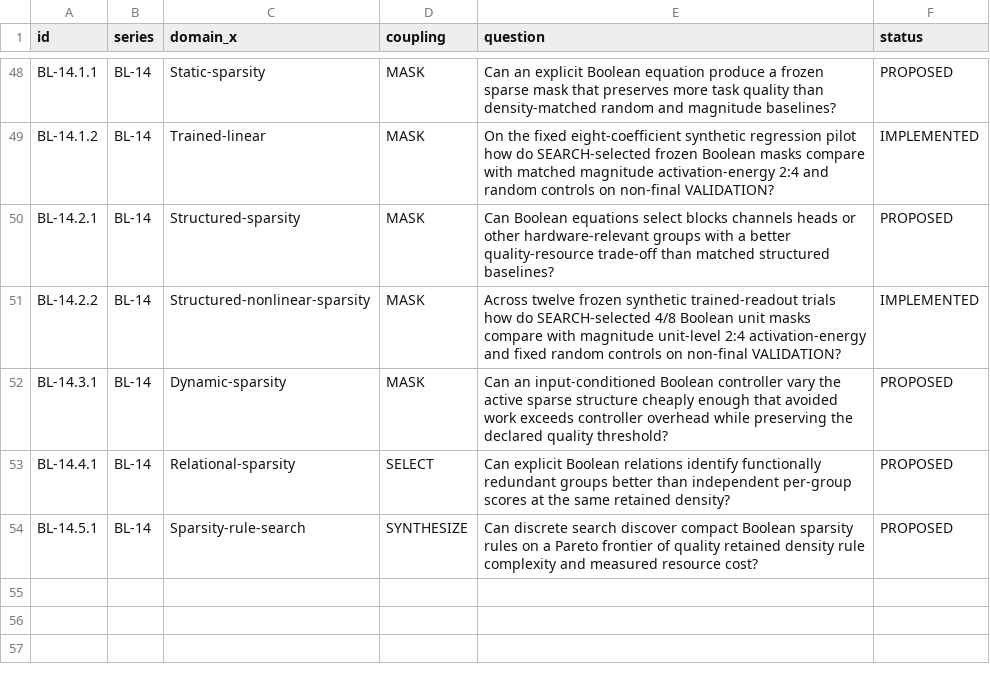
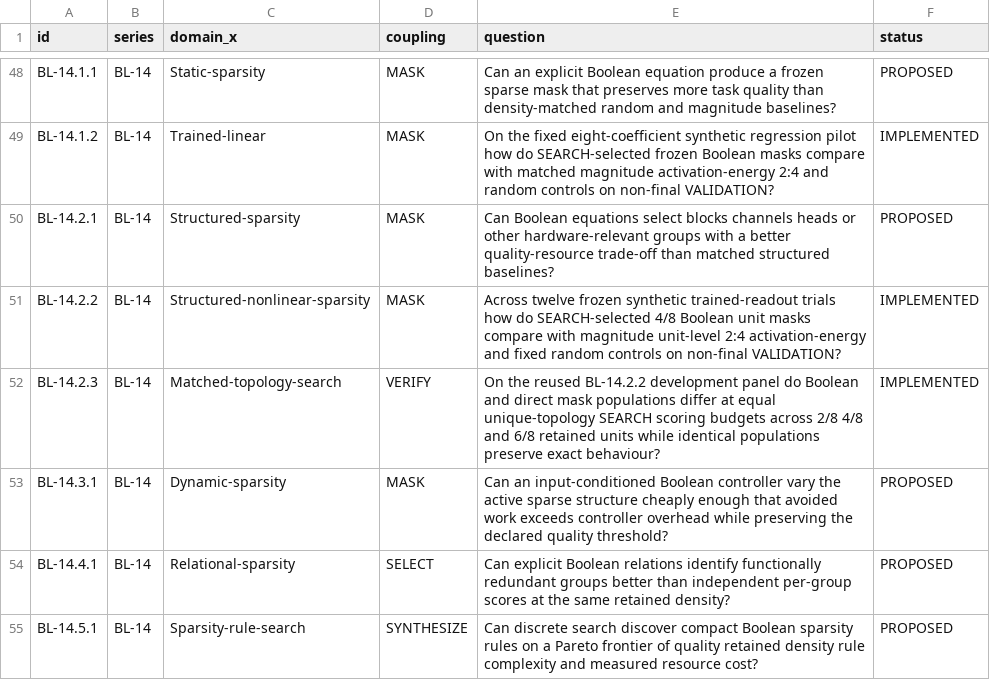
Before and after one commit to Memorithm/BooleanLab, a TSV file: experiments/REGISTRY.tsv, drawn as a sheet; only a part is shown, gaps mark what is left out; the diff names each change by its address in the sheet, - before the commit and + after, or states it on an @@ line.

Commit message:
research(bl14): register executed exploratory matched-budget audit

```diff
--- a/experiments/REGISTRY.tsv
+++ b/experiments/REGISTRY.tsv
+row 52: BL-14.2.3 | BL-14 | Matched-topology-search | VERIFY | On the reused BL-14.2.2 development panel do Boolean and direct mask populations differ at equal unique-topology SEARCH scoring budgets across 2/8 4/8 and 6/8 retained units while identical populations preserve exact behaviour? | IMPLEMENTED
```
